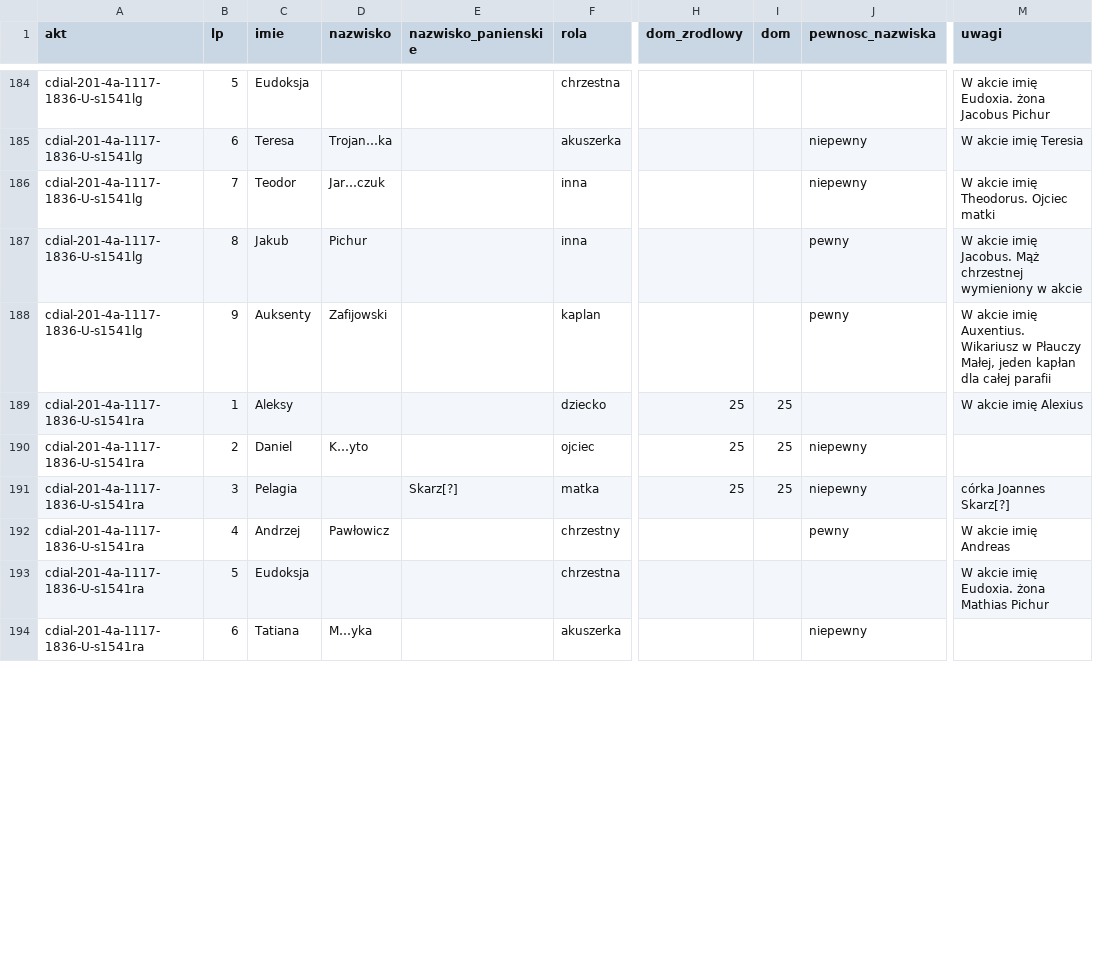
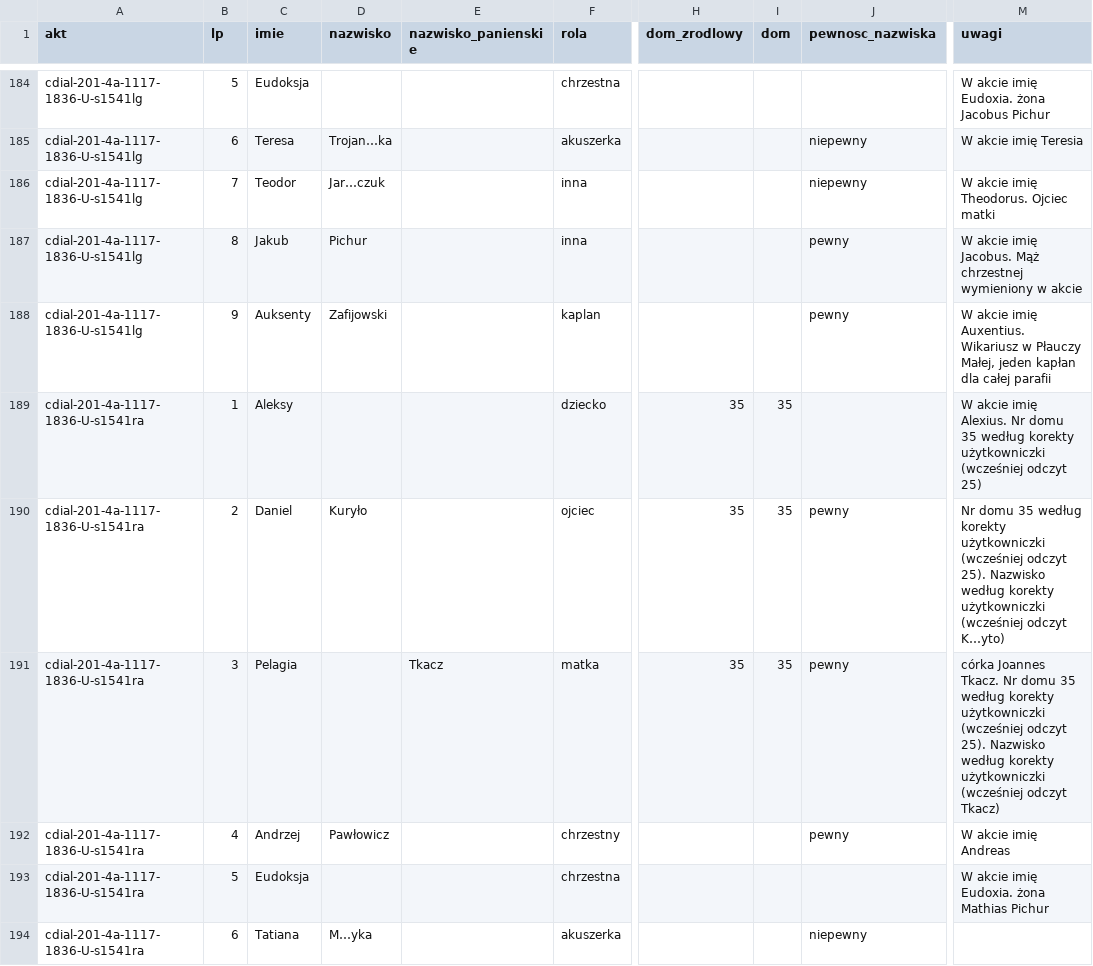
Before and after one commit to Machmi-pro/plaucza-i-okolice, a CSV file: data/grkat-1836/osoby.csv, drawn as a sheet; only a part is shown, gaps mark what is left out; the diff covers the shown part only; the diff names each change by its address in the sheet, - before the commit and + after, or states it on an @@ line.

```diff
--- a/data/grkat-1836/osoby.csv
+++ b/data/grkat-1836/osoby.csv
-H189:H191 (dom_zrodlowy): 25
+H189:H191 (dom_zrodlowy): 35
-I189:I191 (dom): 25
+I189:I191 (dom): 35
-M189 (uwagi): …akcie imię Alexius
+M189 (uwagi): …akcie imię Alexius. Nr domu 35 według korekty użytkowniczki (wcześniej odczyt 25)
-D190 (nazwisko): K…yto
+D190 (nazwisko): Kuryło
-J190:J191 (pewnosc_nazwiska): niepewny
+J190:J191 (pewnosc_nazwiska): pewny
-M190 (uwagi): (empty)
+M190 (uwagi): Nr domu 35 według korekty użytkowniczki (wcześniej odczyt 25). Nazwisko według korekty użytkowniczki (wcześniej odczyt K…yto)
-E191 (nazwisko_panienskie): Skarz[?]
+E191 (nazwisko_panienskie): Tkacz
-M191 (uwagi): córka Joannes Skarz[?]
+M191 (uwagi): córka Joannes Tkacz. Nr domu 35 według korekty użytkowniczki (wcześniej odczyt 25). Nazwisko według korekty użytkowniczki (wcześniej odczyt Tkacz)
```
Also changed, not shown: 79 edited cells elsewhere in this file, 1 other file.
